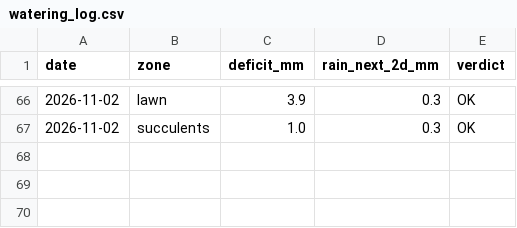
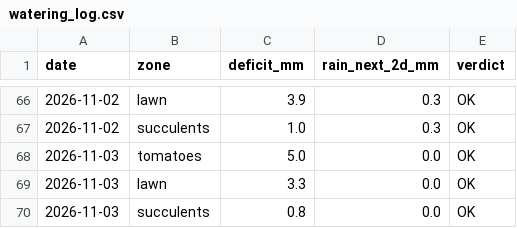
Before and after one commit to dpartalis/petrichor, a CSV file: data/watering_log.csv, drawn as a sheet; only a part is shown, gaps mark what is left out.

```diff
--- a/data/watering_log.csv
+++ b/data/watering_log.csv
@@ -67 +67,4 @@ date,zone,deficit_mm,rain_next_2d_mm,verdict
 2026-11-02,succulents,1.0,0.3,OK
+2026-11-03,tomatoes,5.0,0.0,OK
+2026-11-03,lawn,3.3,0.0,OK
+2026-11-03,succulents,0.8,0.0,OK
```
Also changed, not shown: 2 other files.
